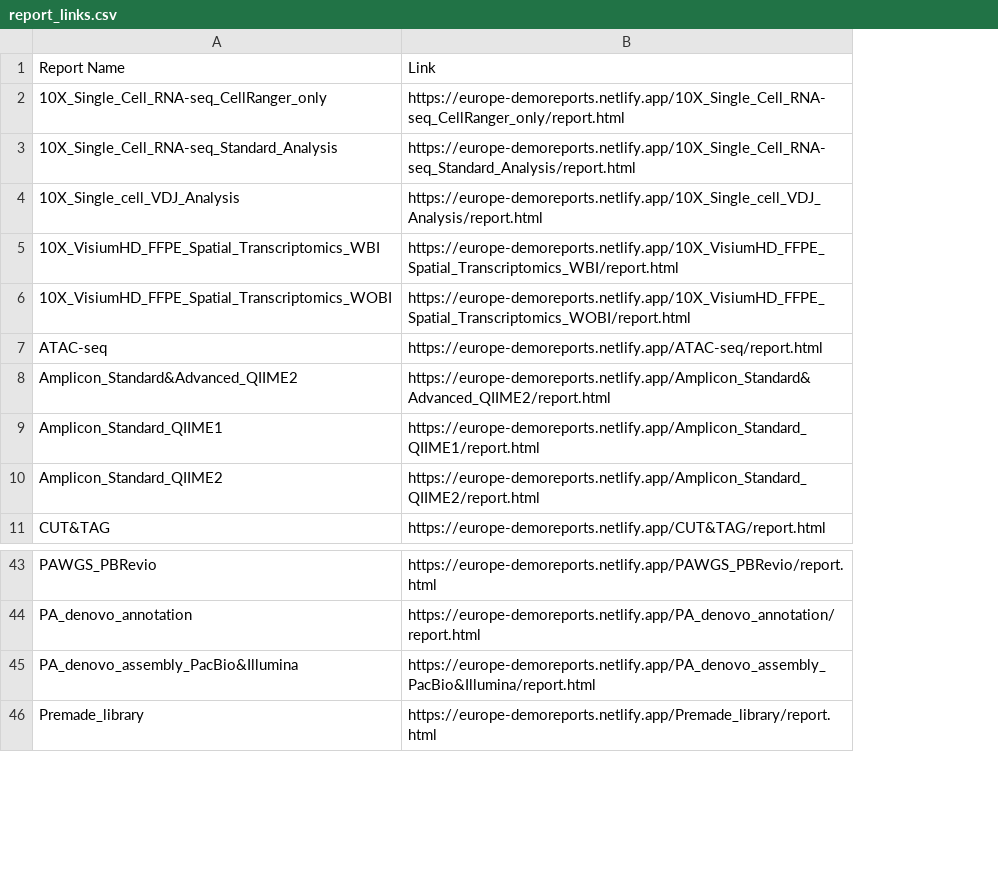
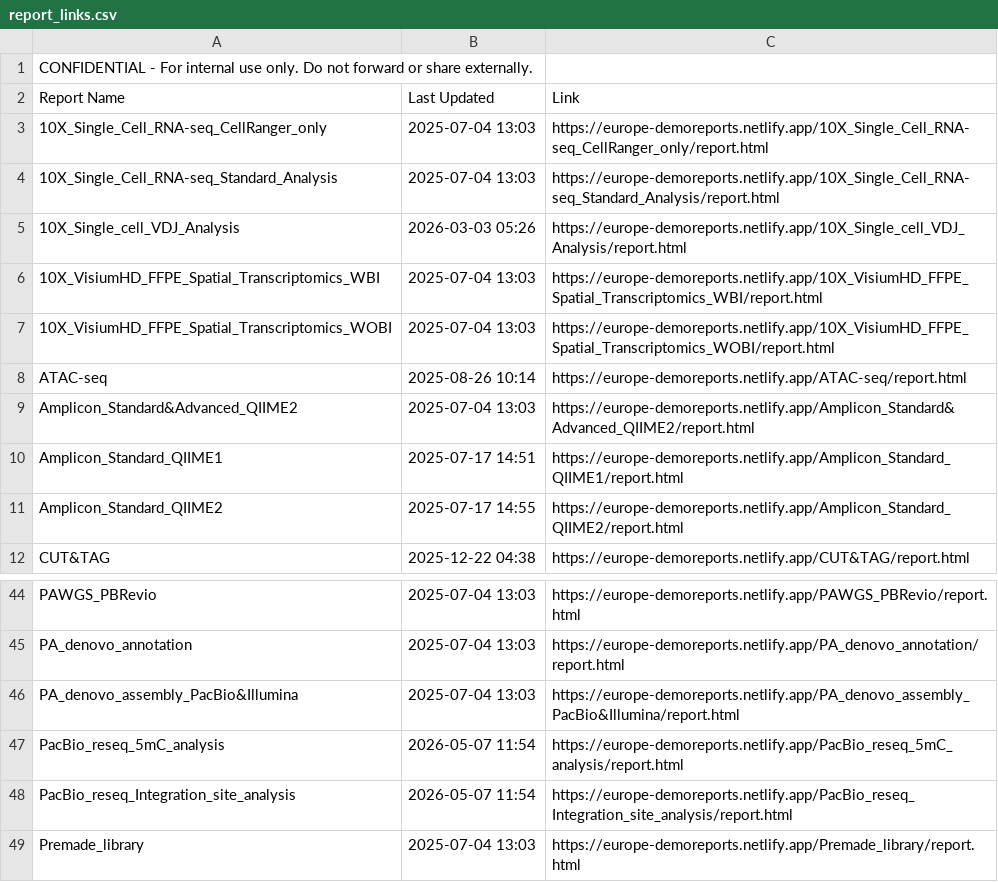
Before and after one commit to cjn233/demo-reports, a CSV file: report_links.csv, drawn as a sheet; only a part is shown, gaps mark what is left out; addresses are those after the commit; the diff names each change by its address in the sheet, - before the commit and + after, or states it on an @@ line.

Commit message:
update: added last modified dates to report list and CSV

```diff
--- a/report_links.csv
+++ b/report_links.csv
+column B (Last Updated), rows 3-12: 2025-07-04 13:03 | 2025-07-04 13:03 | 2026-03-03 05:26 | 2025-07-04 13:03 | 2025-07-04 13:03 | 2025-08-26 10:14 | 2025-07-04 13:03 | 2025-07-17 14:51 | 2025-07-17 14:55 | 2025-12-22 04:38; rows 44-46: all 2025-07-04 13:03; row 49: 2025-07-04 13:03
+row 1: CONFIDENTIAL - For internal use only. Do not forward or share externally.
+row 47: PacBio_reseq_5mC_analysis | 2026-05-07 11:54 | https://europe-demoreports.netlify.app/PacBio_reseq_5mC_analysis/report.html
+row 48: PacBio_reseq_Integration_site_analysis | 2026-05-07 11:54 | https://europe-demoreports.netlify.app/PacBio_reseq_Integration_site_analysis/report.html
```
Also changed, not shown: 1 other file.
